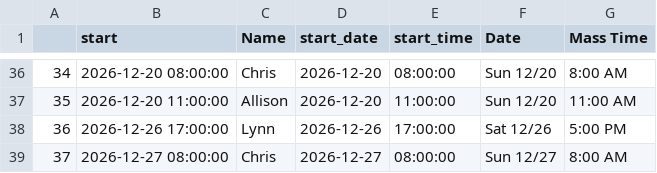
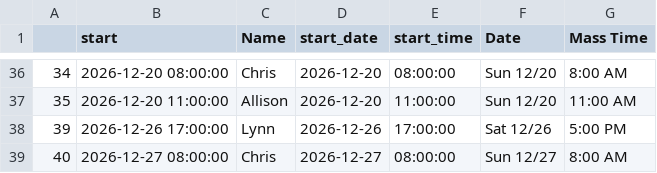
Before and after one commit to musicministry/stegbert, a CSV file: calendars/cantors.csv, drawn as a sheet; only a part is shown, gaps mark what is left out.

```diff
--- a/calendars/cantors.csv
+++ b/calendars/cantors.csv
@@ -37,3 +37,3 @@
 35,2026-12-20 11:00:00,Allison,2026-12-20,11:00:00,Sun 12/20,11:00 AM
-36,2026-12-26 17:00:00,Lynn,2026-12-26,17:00:00,Sat 12/26,5:00 PM
-37,2026-12-27 08:00:00,Chris,2026-12-27,08:00:00,Sun 12/27,8:00 AM
+39,2026-12-26 17:00:00,Lynn,2026-12-26,17:00:00,Sat 12/26,5:00 PM
+40,2026-12-27 08:00:00,Chris,2026-12-27,08:00:00,Sun 12/27,8:00 AM
```
